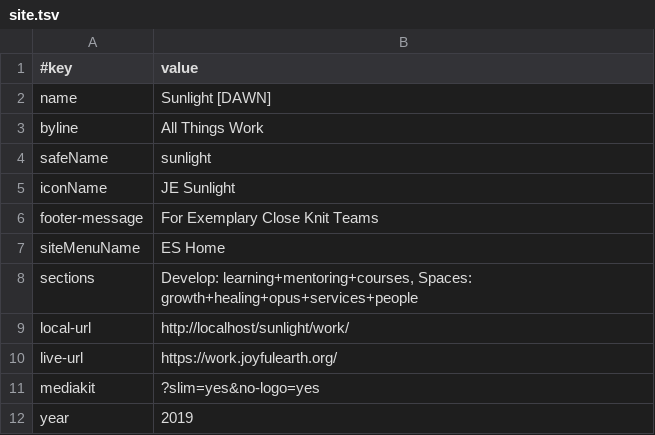
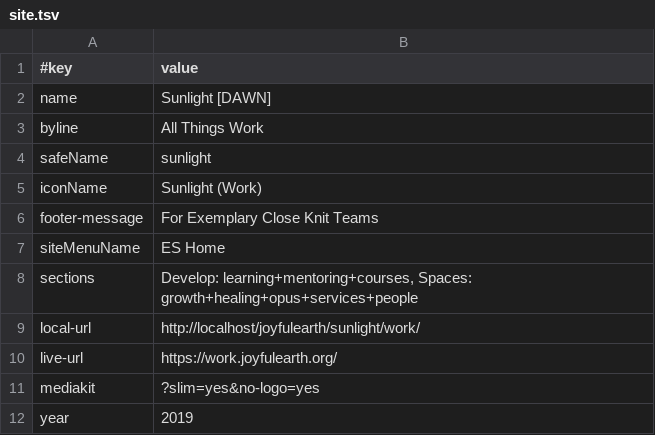
Before and after one commit to amadeusweb-sites/sunlight, a TSV file: data/site.tsv, drawn as a sheet.

```diff
--- a/data/site.tsv
+++ b/data/site.tsv
@@ -4,3 +4,3 @@ byline	All Things Work
 safeName	sunlight
-iconName	JE Sunlight
+iconName	Sunlight (Work)
 footer-message	For Exemplary Close Knit Teams
@@ -8,3 +8,3 @@ siteMenuName	ES Home
 sections	Develop: learning+mentoring+courses, Spaces: growth+healing+opus+services+people
-local-url	http://localhost/sunlight/work/
+local-url	http://localhost/joyfulearth/sunlight/work/
 live-url	https://work.joyfulearth.org/
```
Also changed, not shown: 5 other files.
